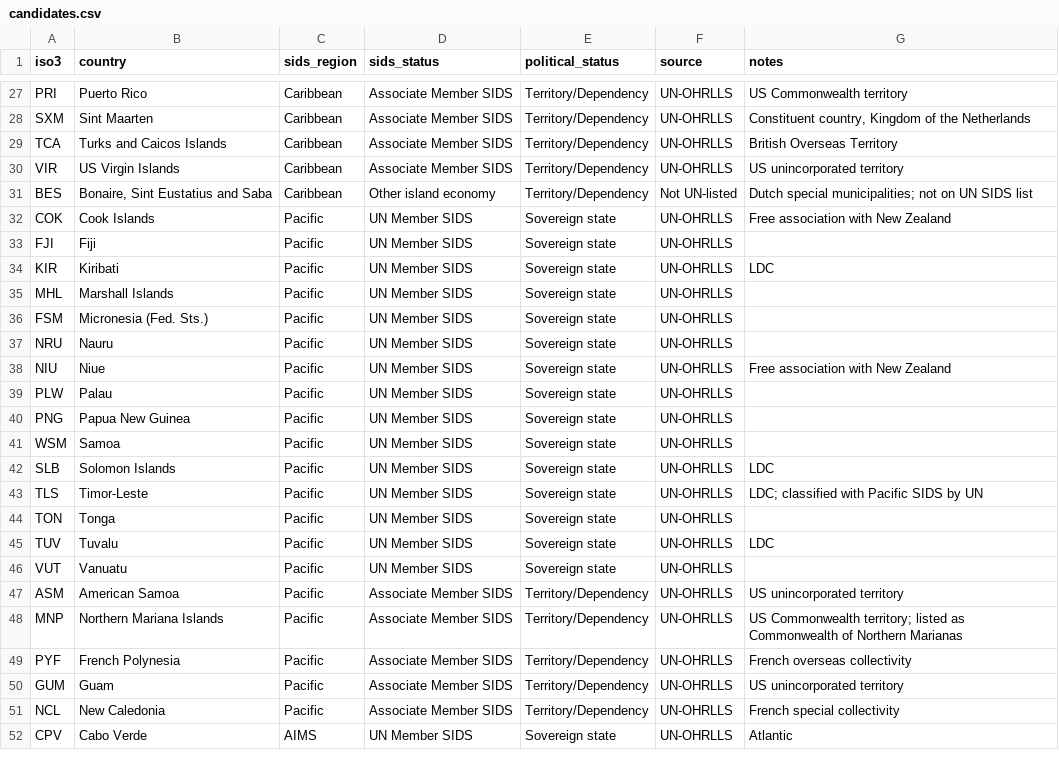
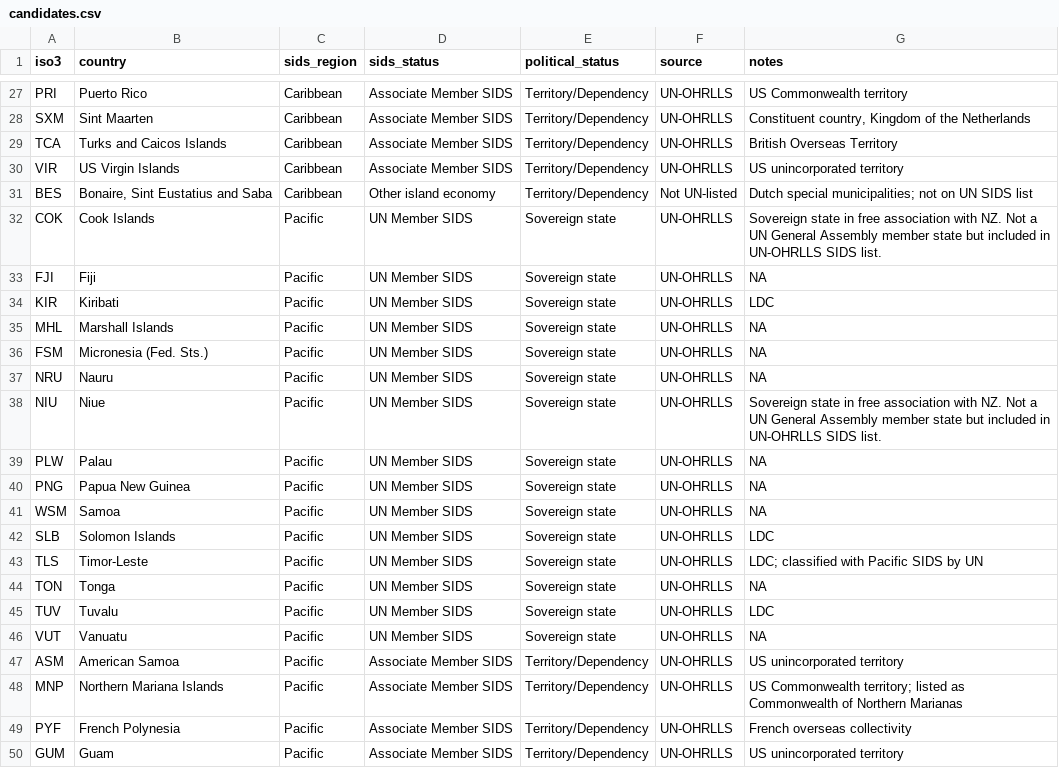
Before and after one commit to johbry17/Island-Time-Interrupted, a CSV file: data/processed/candidates.csv, drawn as a sheet; only a part is shown, gaps mark what is left out; the shorter side is filled out with more unchanged rows; the diff covers the shown part only.

```diff
--- a/data/processed/candidates.csv
+++ b/data/processed/candidates.csv
@@ -31,17 +31,17 @@ VIR,US Virgin Islands,Caribbean,Associate Member SIDS,Territory/Dependency,UN-OH
 BES,"Bonaire, Sint Eustatius and Saba",Caribbean,Other island economy,Territory/Dependency,Not UN-listed,Dutch special municipalities; not on UN SIDS list
-COK,Cook Islands,Pacific,UN Member SIDS,Sovereign state,UN-OHRLLS,Free association with New Zealand
-FJI,Fiji,Pacific,UN Member SIDS,Sovereign state,UN-OHRLLS,
+COK,Cook Islands,Pacific,UN Member SIDS,Sovereign state,UN-OHRLLS,Sovereign state in free association with NZ. Not a UN General Assembly member state but included in UN-OHRLLS SIDS list.
+FJI,Fiji,Pacific,UN Member SIDS,Sovereign state,UN-OHRLLS,NA
 KIR,Kiribati,Pacific,UN Member SIDS,Sovereign state,UN-OHRLLS,LDC
-MHL,Marshall Islands,Pacific,UN Member SIDS,Sovereign state,UN-OHRLLS,
-FSM,Micronesia (Fed. Sts.),Pacific,UN Member SIDS,Sovereign state,UN-OHRLLS,
-NRU,Nauru,Pacific,UN Member SIDS,Sovereign state,UN-OHRLLS,
-NIU,Niue,Pacific,UN Member SIDS,Sovereign state,UN-OHRLLS,Free association with New Zealand
-PLW,Palau,Pacific,UN Member SIDS,Sovereign state,UN-OHRLLS,
-PNG,Papua New Guinea,Pacific,UN Member SIDS,Sovereign state,UN-OHRLLS,
-WSM,Samoa,Pacific,UN Member SIDS,Sovereign state,UN-OHRLLS,
+MHL,Marshall Islands,Pacific,UN Member SIDS,Sovereign state,UN-OHRLLS,NA
+FSM,Micronesia (Fed. Sts.),Pacific,UN Member SIDS,Sovereign state,UN-OHRLLS,NA
+NRU,Nauru,Pacific,UN Member SIDS,Sovereign state,UN-OHRLLS,NA
+NIU,Niue,Pacific,UN Member SIDS,Sovereign state,UN-OHRLLS,Sovereign state in free association with NZ. Not a UN General Assembly member state but included in UN-OHRLLS SIDS list.
+PLW,Palau,Pacific,UN Member SIDS,Sovereign state,UN-OHRLLS,NA
+PNG,Papua New Guinea,Pacific,UN Member SIDS,Sovereign state,UN-OHRLLS,NA
+WSM,Samoa,Pacific,UN Member SIDS,Sovereign state,UN-OHRLLS,NA
 SLB,Solomon Islands,Pacific,UN Member SIDS,Sovereign state,UN-OHRLLS,LDC
 TLS,Timor-Leste,Pacific,UN Member SIDS,Sovereign state,UN-OHRLLS,LDC; classified with Pacific SIDS by UN
-TON,Tonga,Pacific,UN Member SIDS,Sovereign state,UN-OHRLLS,
+TON,Tonga,Pacific,UN Member SIDS,Sovereign state,UN-OHRLLS,NA
 TUV,Tuvalu,Pacific,UN Member SIDS,Sovereign state,UN-OHRLLS,LDC
-VUT,Vanuatu,Pacific,UN Member SIDS,Sovereign state,UN-OHRLLS,
+VUT,Vanuatu,Pacific,UN Member SIDS,Sovereign state,UN-OHRLLS,NA
 ASM,American Samoa,Pacific,Associate Member SIDS,Territory/Dependency,UN-OHRLLS,US unincorporated territory
```
Also changed, not shown: 15 edited cells elsewhere in this file, data/processed/country_coverage.csv, output/tables/eda_tourism_shock_table.csv, 32 other files.
